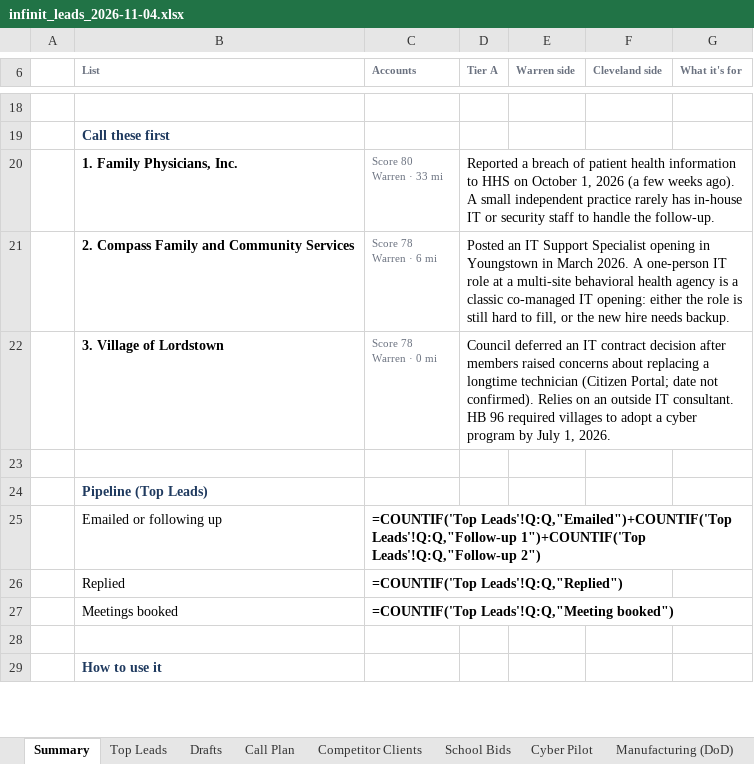
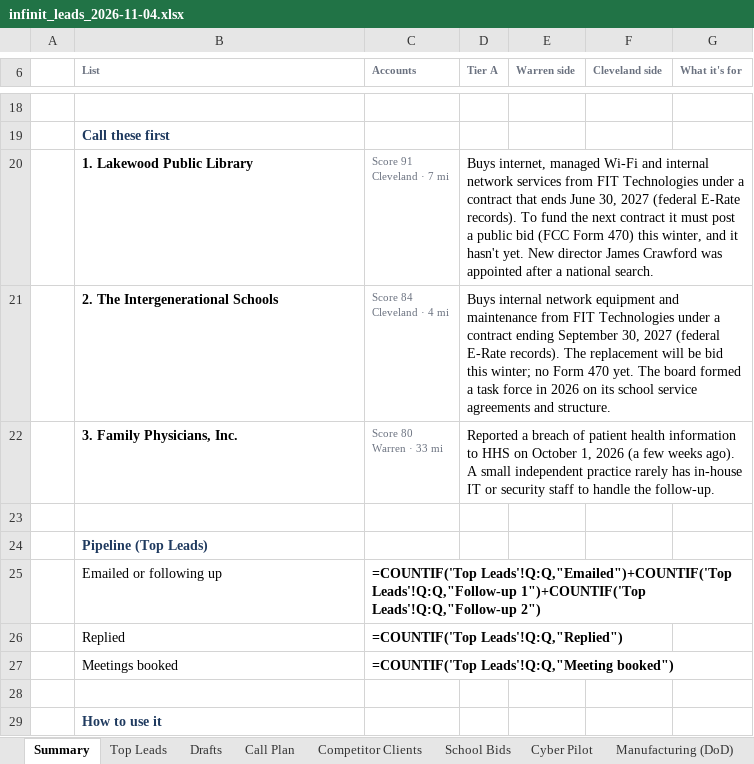
Before and after one commit to jdaub7360-dev/lead-gen, an Excel workbook: output/infinit_leads_2026-11-04.xlsx, sheet Summary, drawn as a sheet; only a part is shown, gaps mark what is left out; values as stored, in another font and other column widths than the file's, no borders; formulas without a stored value are shown as written; removed rows and columns are numbered as before the commit, all else as after; ↵ is a line break in a cell; the diff names each change by its address in the sheet, - before the commit and + after, or states it on an @@ line.

```diff
--- a/output/infinit_leads_2026-11-04.xlsx (sheet Summary)
+++ b/output/infinit_leads_2026-11-04.xlsx (sheet Summary)
+row 20:  | 1. Lakewood Public Library | Score 91 ↵ Cleveland · 7 mi | Buys internet, managed Wi-Fi and internal network services from FIT Technologies under a contract that ends June 30, 2027 (federal E-Rate records). To fund the next contract it must post a public bid (FCC Form 470) this winter, and it hasn't yet. New director James Crawford was appointed after a national search.
+row 21:  | 2. The Intergenerational Schools | Score 84 ↵ Cleveland · 4 mi | Buys internal network equipment and maintenance from FIT Technologies under a contract ending September 30, 2027 (federal E-Rate records). The replacement will be bid this winter; no Form 470 yet. The board formed a task force in 2026 on its school service agreements and structure.
-B22 (List): 1. Family Physicians, Inc.
+B22 (List): 3. Family Physicians, Inc.
-row 21:  | 2. Compass Family and Community Services | Score 78 ↵ Warren · 6 mi | Posted an IT Support Specialist opening in Youngstown in March 2026. A one-person IT role at a multi-site behavioral health agency is a classic co-managed IT opening: either the role is still hard to fill, or the new hire needs backup.
-row 22:  | 3. Village of Lordstown | Score 78 ↵ Warren · 0 mi | Council deferred an IT contract decision after members raised concerns about replacing a longtime technician (Citizen Portal; date not confirmed). Relies on an outside IT consultant. HB 96 required villages to adopt a cyber program by July 1, 2026.
```
Also changed, not shown: sheet Top Leads, sheet Call Plan, sheet Drafts, sheet Apollo Import, 8 other files.
